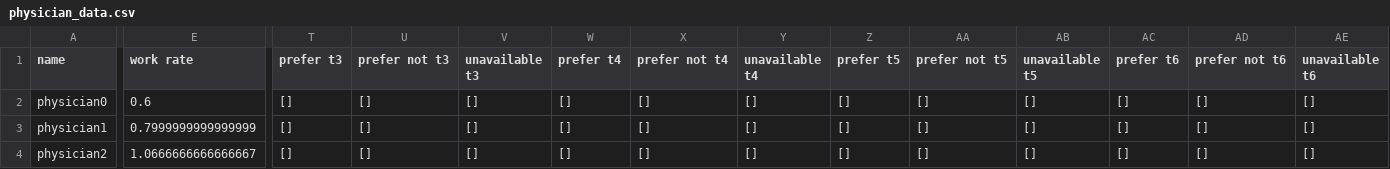
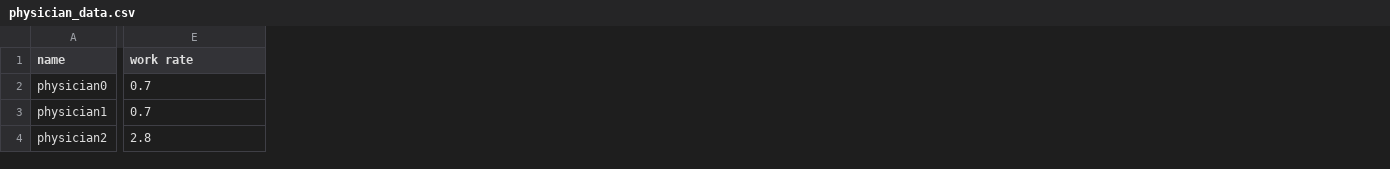
Before and after one commit to larssonnathalie/QMaxH-Cap, a CSV file: data/intermediate/physician_data.csv, drawn as a sheet; only a part is shown, gaps mark what is left out; removed rows and columns are numbered as before the commit, all else as after; the diff covers the shown part only; the diff names each change by its address in the sheet, - before the commit and + after, or states it on an @@ line.

```diff
--- a/data/intermediate/physician_data.csv
+++ b/data/intermediate/physician_data.csv
-column T (prefer t3), rows 2-4: all []
-column U (prefer not t3), rows 2-4: all []
-column V (unavailable t3), rows 2-4: all []
-column W (prefer t4), rows 2-4: all []
-column X (prefer not t4), rows 2-4: all []
-column Y (unavailable t4), rows 2-4: all []
-column Z (prefer t5), rows 2-4: all []
-column AA (prefer not t5), rows 2-4: all []
-column AB (unavailable t5), rows 2-4: all []
-column AC (prefer t6), rows 2-4: all []
-column AD (prefer not t6), rows 2-4: all []
-column AE (unavailable t6), rows 2-4: all []
-E2 (work rate): 0.6
+E2 (work rate): 0.7
-E3 (work rate): 0.7999999999999999
+E3 (work rate): 0.7
-E4 (work rate): 1.0666666666666667
+E4 (work rate): 2.8
```
Also changed, not shown: 6 added rows and 29 edited cells elsewhere in this file, data/intermediate/Qubo_matrix_cl3.csv, data/results/result_and_demand_cl2.csv, 36 other files.
